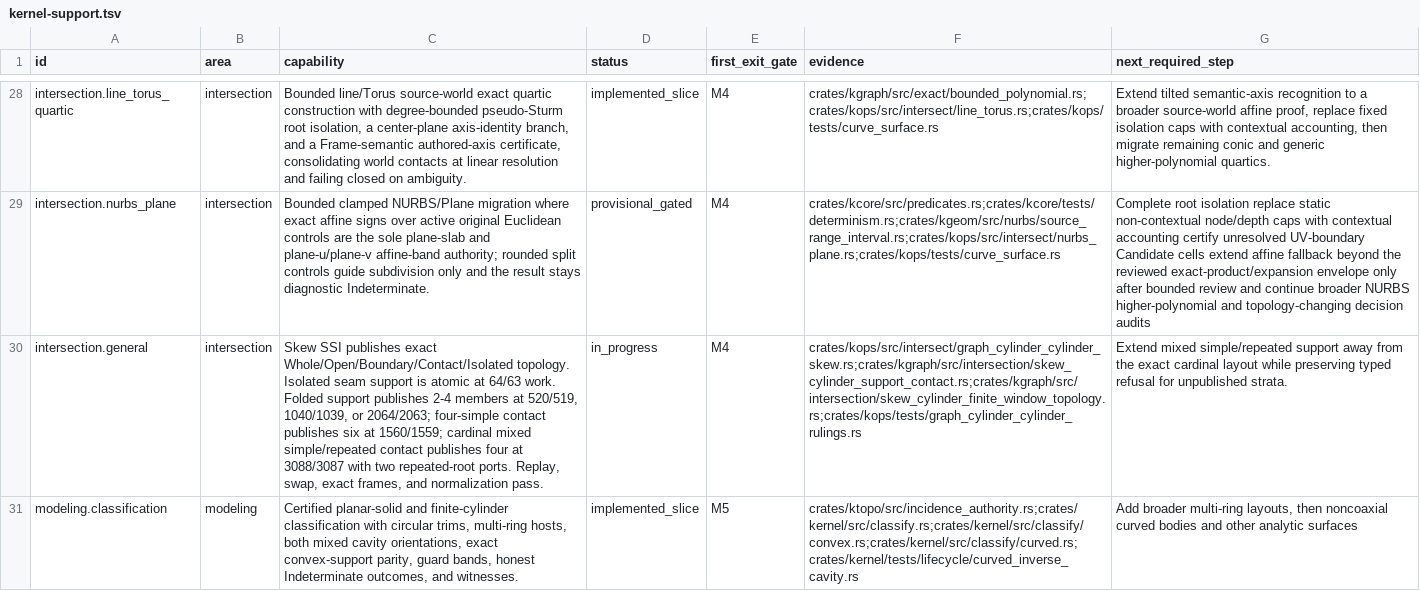
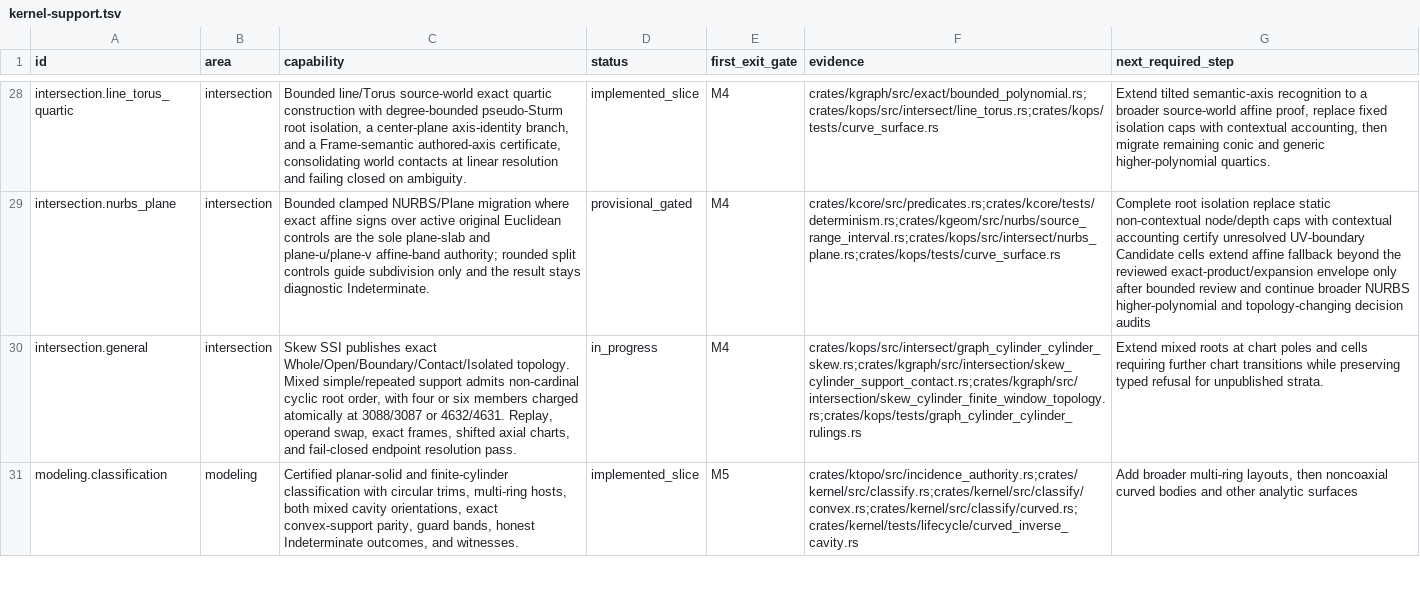
Before and after one commit to josephbajor/geocore, a TSV file: docs/kernel-support.tsv, drawn as a sheet; only a part is shown, gaps mark what is left out; the diff covers the shown part only; the diff names each change by its address in the sheet, - before the commit and + after, or states it on an @@ line.

Commit message:
Generalize mixed skew contact partitioning
Partition sealed cyclic roots at repeated contact and the authored seam, select finite half-angle charts, and derive atomic work from member count. Non-cardinal contact now publishes complete Section graphs across exact frames, operand swap, and replay while unsupported Boolean topology remains failure-atomic.

Decomposition: move the root/seam partition into its own 234-line module and extract graph and operation tests. The existing support certificate module remains above 1,500 lines because it owns the shared carrier and endpoint evidence; this change removes the cardinal-specific construction without creating another theorem or checker entry.

Validation: full release lane (182.6s), fast lane (66.9s), Clippy with warnings denied, and diff whitespace checks passed. Capability ledger updated; no materialized Boolean or writer bytes are introduced.

```diff
--- a/docs/kernel-support.tsv
+++ b/docs/kernel-support.tsv
-C30 (capability): …Whole/Open/Boundary/Contact/Isolated topology. Isolated seam support is atomic at 64/63 work. Folded support publishes 2-4 members at 520/519, 1040/1039, or 2064/2063; four-simple contact publishes six at 1560/1559; cardinal mixed simple/repeated contact publishes four at 3088/3087 with two repeated-root ports. Replay, swap, exact frames, and normalization pass.
+C30 (capability): …Whole/Open/Boundary/Contact/Isolated topology. Mixed simple/repeated support admits non-cardinal cyclic root order, with four or six members charged atomically at 3088/3087 or 4632/4631. Replay, operand swap, exact frames, shifted axial charts, and fail-closed endpoint resolution pass.
-G30 (next_required_step): Extend mixed simple/repeated support away from the exact cardinal layout while preserving…
+G30 (next_required_step): Extend mixed roots at chart poles and cells requiring further chart transitions while preserving…
```
Also changed, not shown: 5 edited cells elsewhere in this file, 11 other files.
